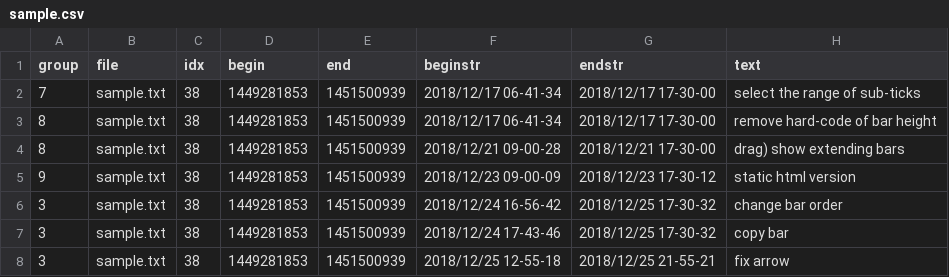
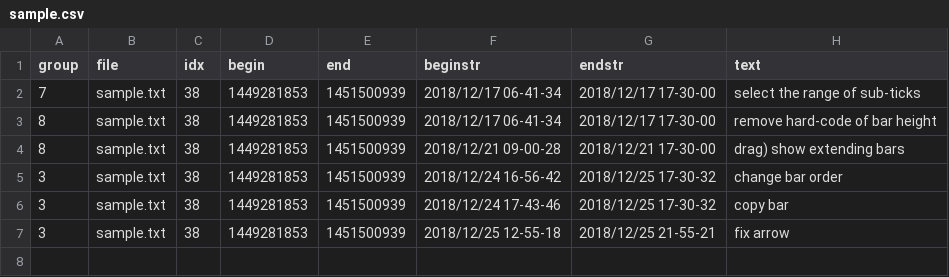
Before and after one commit to kuri65536/nim-gannt, a CSV file: sample.csv, drawn as a sheet; the diff names each change by its address in the sheet, - before the commit and + after, or states it on an @@ line.

Commit message:
app can run without html server: without ajax or static html.

```diff
--- a/sample.csv
+++ b/sample.csv
-row 5: 9 | sample.txt | 38 | 1449281853 | 1451500939 | 2018/12/23 09-00-09 | 2018/12/23 17-30-12 | static html version
```
